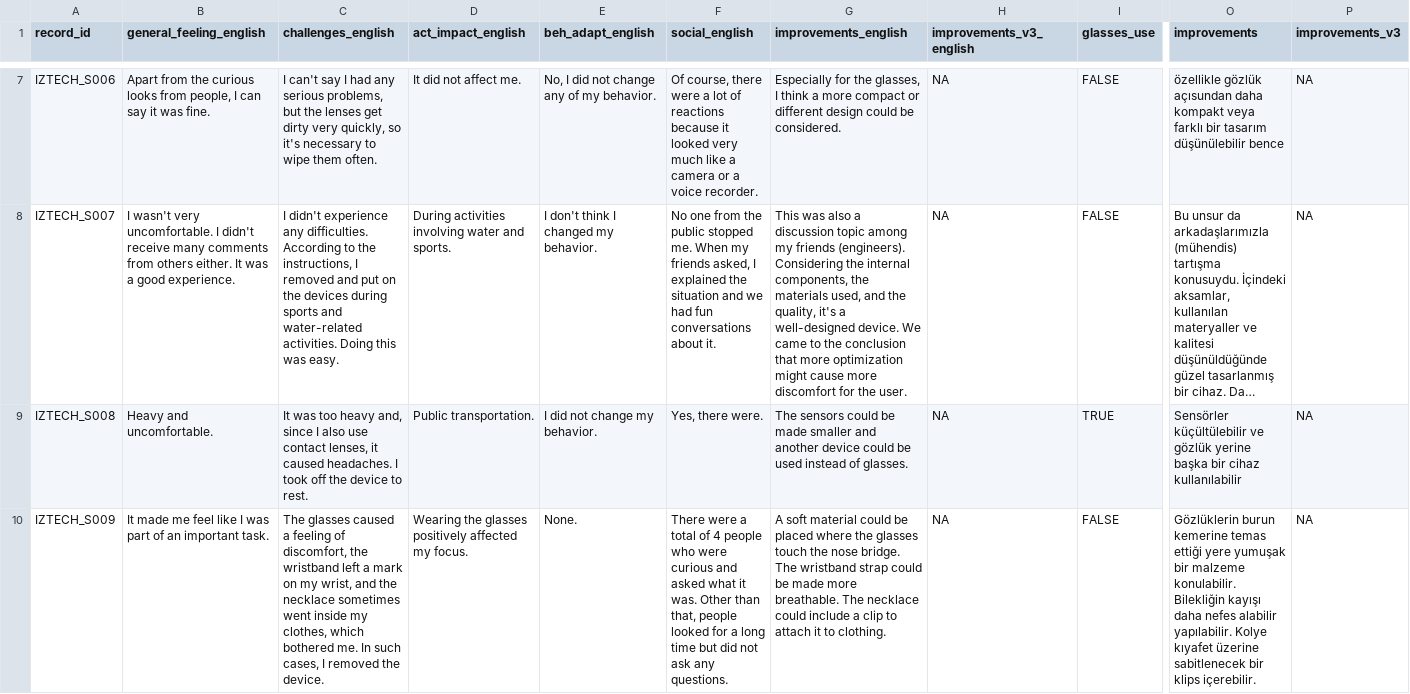
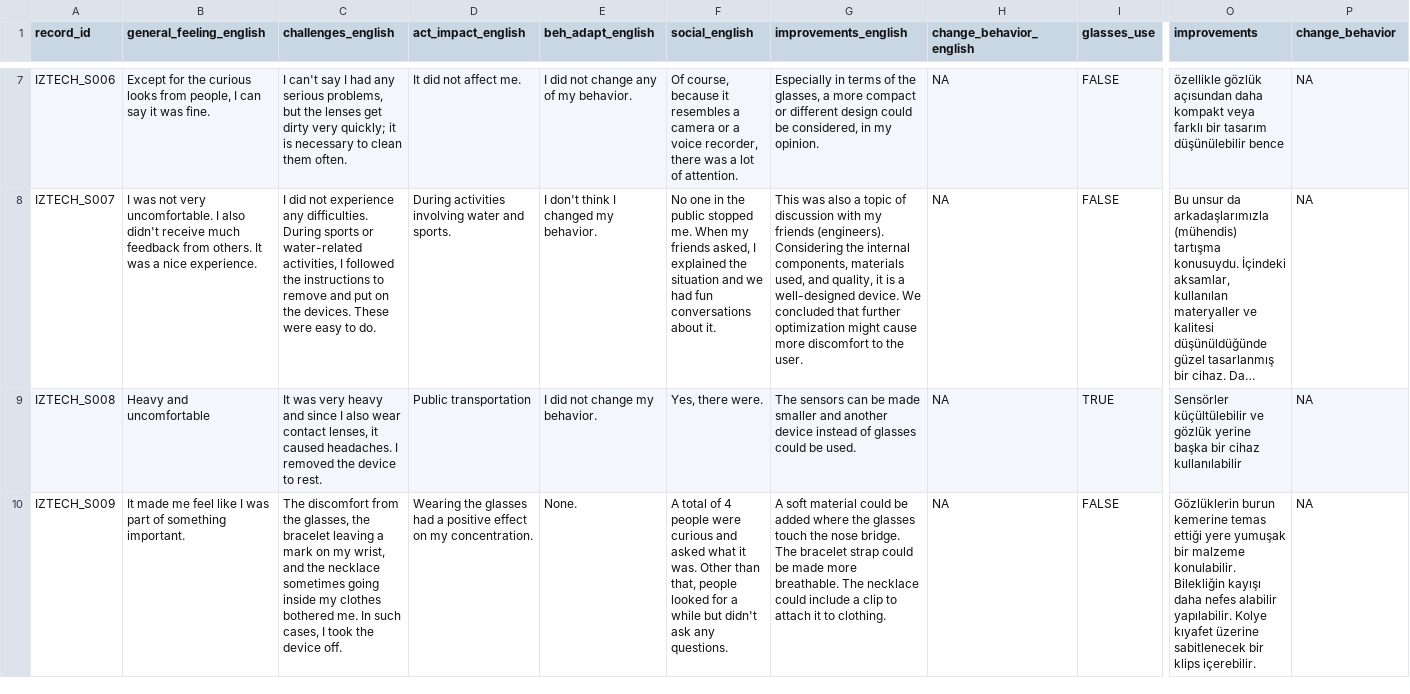
Before and after one commit to MeLiDosProject/DidikogluEtAl_Dataset_2025, a CSV file: data/AI_translations/evaluation.csv, drawn as a sheet; only a part is shown, gaps mark what is left out; long unchanged cells end in …; the diff covers the shown part only; the diff names each change by its address in the sheet, - before the commit and + after, or states it on an @@ line.

Commit message:
update to evaluation

```diff
--- a/data/AI_translations/evaluation.csv
+++ b/data/AI_translations/evaluation.csv
-H1: improvements_v3_english
+H1: change_behavior_english
-P1: improvements_v3
+P1: change_behavior
-B7 (general_feeling_english): Apart from the curious…
+B7 (general_feeling_english): Except for the curious…
-C7 (challenges_english): …dirty very quickly, so it's necessary to wipe them often.
+C7 (challenges_english): …dirty very quickly; it is necessary to clean them often.
-E7 (beh_adapt_english): No, I did not change any of my behavior.
+E7 (beh_adapt_english): I did not change any of my behavior.
-F7 (social_english): Of course, there were a lot of reactions because it looked very much like a camera or a voice recorder.
+F7 (social_english): Of course, because it resembles a camera or a voice recorder, there was a lot of attention.
-G7 (improvements_english): Especially for the glasses, I think a more compact or different design could be considered.
+G7 (improvements_english): Especially in terms of the glasses, a more compact or different design could be considered, in my opinion.
-B8 (general_feeling_english): I wasn't very uncomfortable. I didn't receive many comments from others either. It was a good experience.
+B8 (general_feeling_english): I was not very uncomfortable. I also didn't receive much feedback from others. It was a nice experience.
-C8 (challenges_english): I didn't experience any difficulties. According to the instructions, I removed and put on the devices during sports and water-related activities. Doing this was easy.
+C8 (challenges_english): I did not experience any difficulties. During sports or water-related activities, I followed the instructions to remove and put on the devices. These were easy to do.
-F8 (social_english): No one from the public…
+F8 (social_english): No one in the public…
-G8 (improvements_english): …also a discussion topic among my friends (engineers). Considering the internal components, the materials used, and the quality, it's a well-designed device. We came to the conclusion that more optimization might cause more discomfort for the user.
+G8 (improvements_english): …also a topic of discussion with my friends (engineers). Considering the internal components, materials used, and quality, it is a well-designed device. We concluded that further optimization might cause more discomfort to the user.
-B9 (general_feeling_english): Heavy and uncomfortable.
+B9 (general_feeling_english): Heavy and uncomfortable
-C9 (challenges_english): It was too heavy and, since I also use contact lenses, it caused headaches. I took off the device…
+C9 (challenges_english): It was very heavy and since I also wear contact lenses, it caused headaches. I removed the device…
-D9 (act_impact_english): Public transportation.
+D9 (act_impact_english): Public transportation
-G9 (improvements_english): The sensors could be made smaller and another device could be used instead of glasses.
+G9 (improvements_english): The sensors can be made smaller and another device instead of glasses could be used.
-B10 (general_feeling_english): …part of an important task.
+B10 (general_feeling_english): …part of something important.
-C10 (challenges_english): The glasses caused a feeling of discomfort, the wristband left a mark on my wrist, and the necklace sometimes went inside my clothes, which bothered me. In such cases, I removed the device.
+C10 (challenges_english): The discomfort from the glasses, the bracelet leaving a mark on my wrist, and the necklace sometimes going inside my clothes bothered me. In such cases, I took the device off.
-D10 (act_impact_english): …the glasses positively affected my focus.
+D10 (act_impact_english): …the glasses had a positive effect on my concentration.
-F10 (social_english): There were a total of 4 people who were curious and asked what it was. Other than that, people looked for a long time but did not ask any…
+F10 (social_english): A total of 4 people were curious and asked what it was. Other than that, people looked for a while but didn't ask any…
-G10 (improvements_english): …could be placed where the glasses touch the nose bridge. The wristband strap could…
+G10 (improvements_english): …could be added where the glasses touch the nose bridge. The bracelet strap could…
```
Also changed, not shown: 68 edited cells elsewhere in this file, 3 other files.
